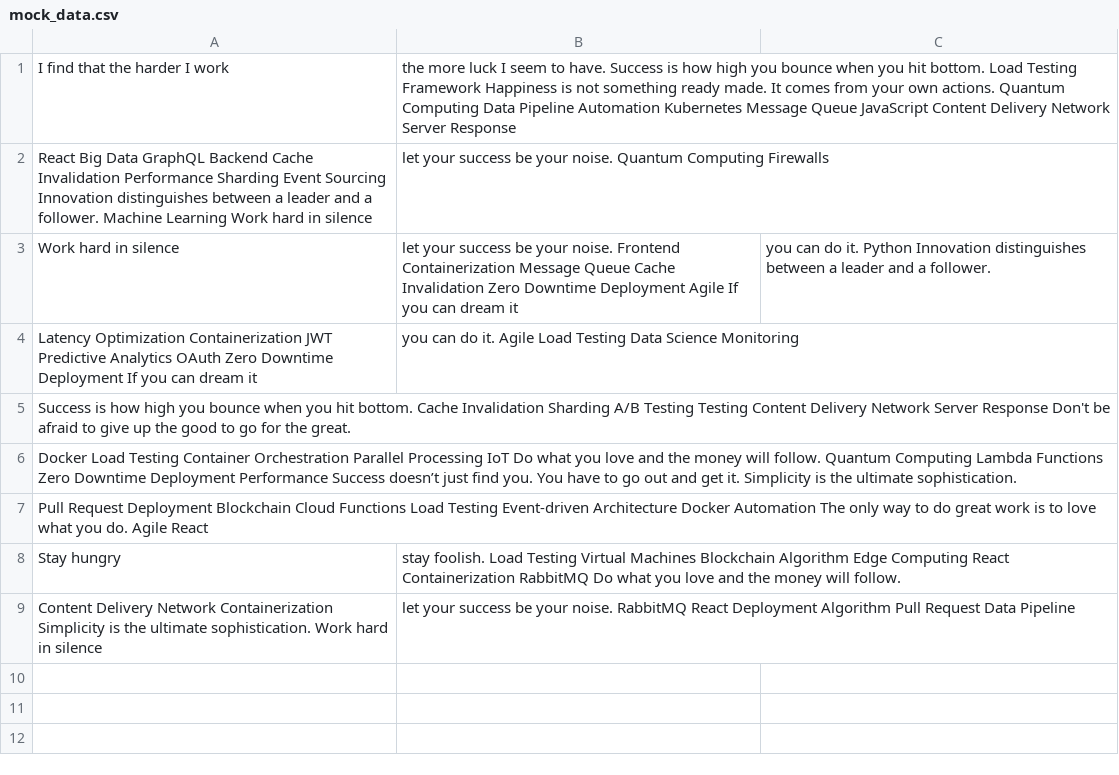
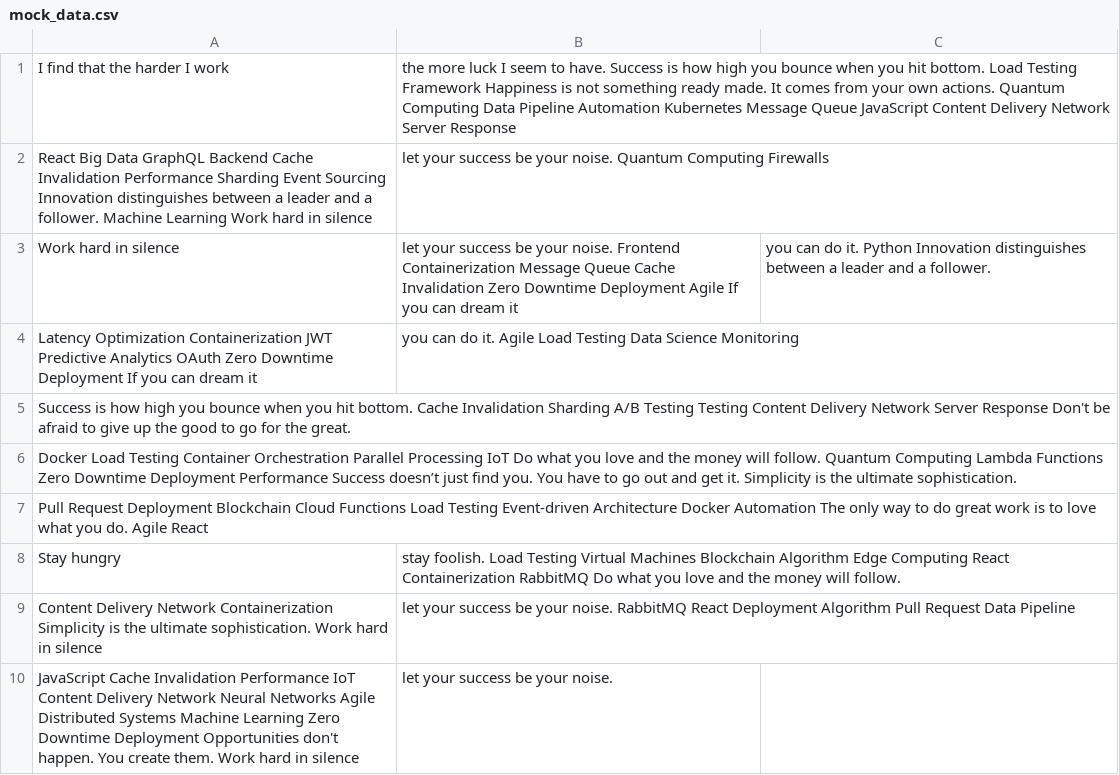
Before and after one commit to jasmine-ornery/a-system-for-managing, a CSV file: backup/mock_data.csv, drawn as a sheet.

Commit message:
Updated backup

```diff
--- a/backup/mock_data.csv
+++ b/backup/mock_data.csv
@@ -9 +9,2 @@ Stay hungry, stay foolish. Load Testing Virtual Machines Blockchain Algorithm Ed
 Content Delivery Network Containerization Simplicity is the ultimate sophistication. Work hard in silence, let your success be your noise. RabbitMQ React Deployment Algorithm Pull Request Data Pipeline
+JavaScript Cache Invalidation Performance IoT Content Delivery Network Neural Networks Agile Distributed Systems Machine Learning Zero Downtime Deployment Opportunities don't happen. You create them. Work hard in silence, let your success be your noise.
```
Also changed, not shown: 1 other file.
